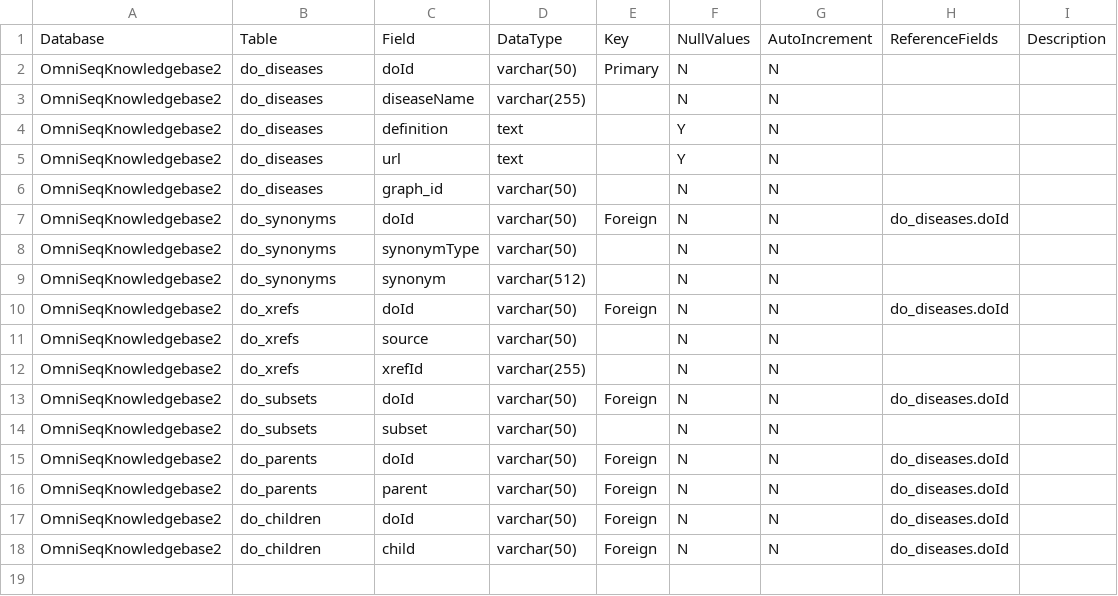
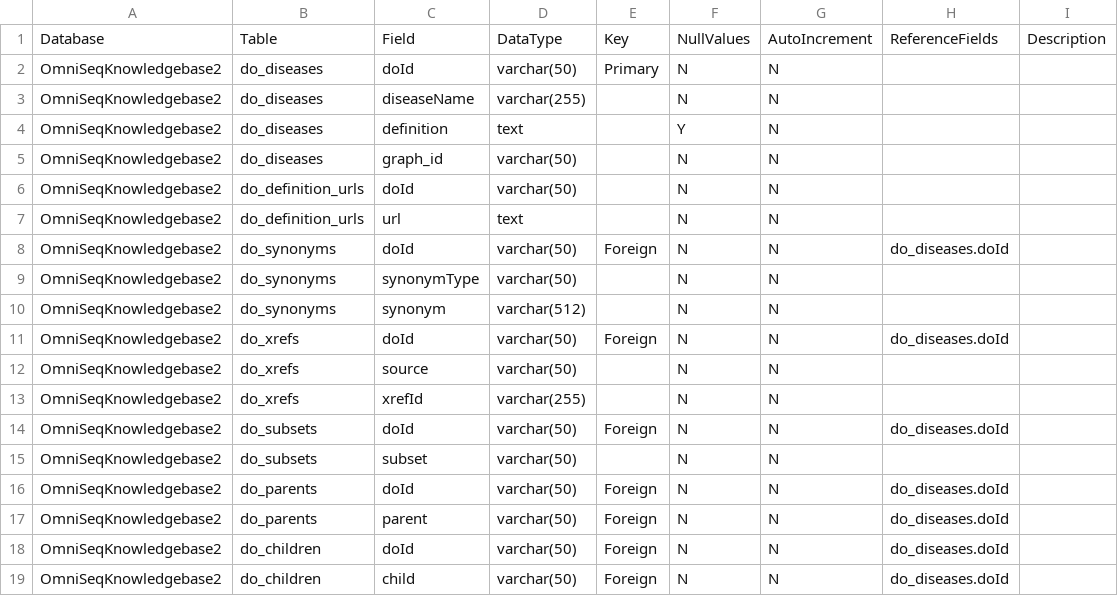
Before and after one commit to manuel-j-glynias/writeDiseases, a CSV file: config/DO_table_descriptions.csv, drawn as a sheet; removed rows and columns are numbered as before the commit, all else as after; the diff names each change by its address in the sheet, - before the commit and + after, or states it on an @@ line.

Commit message:
Fix DO url parsing and add definition_url table construction. Edit schema utilizing EditableStatments in more fields. Still need to account for newly converted editable statements.

```diff
--- a/config/DO_table_descriptions.csv
+++ b/config/DO_table_descriptions.csv
-row 5: OmniSeqKnowledgebase2 | do_diseases | url | text |  | Y | N
+row 6: OmniSeqKnowledgebase2 | do_definition_urls | doId | varchar(50) |  | N | N
+row 7: OmniSeqKnowledgebase2 | do_definition_urls | url | text |  | N | N
```
Also changed, not shown: 2 other files.
